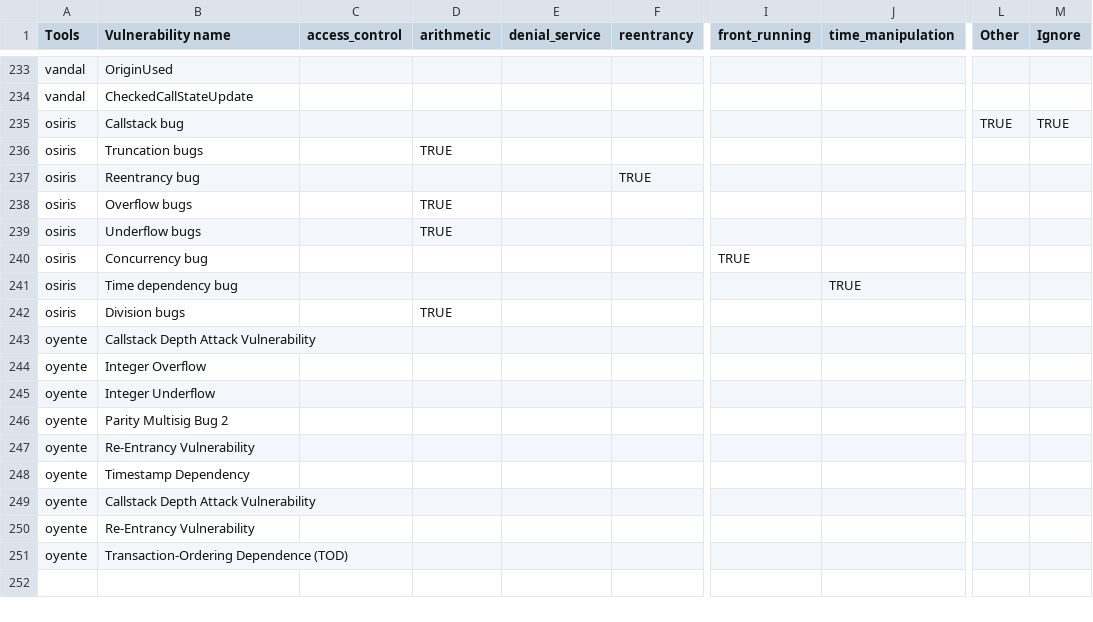
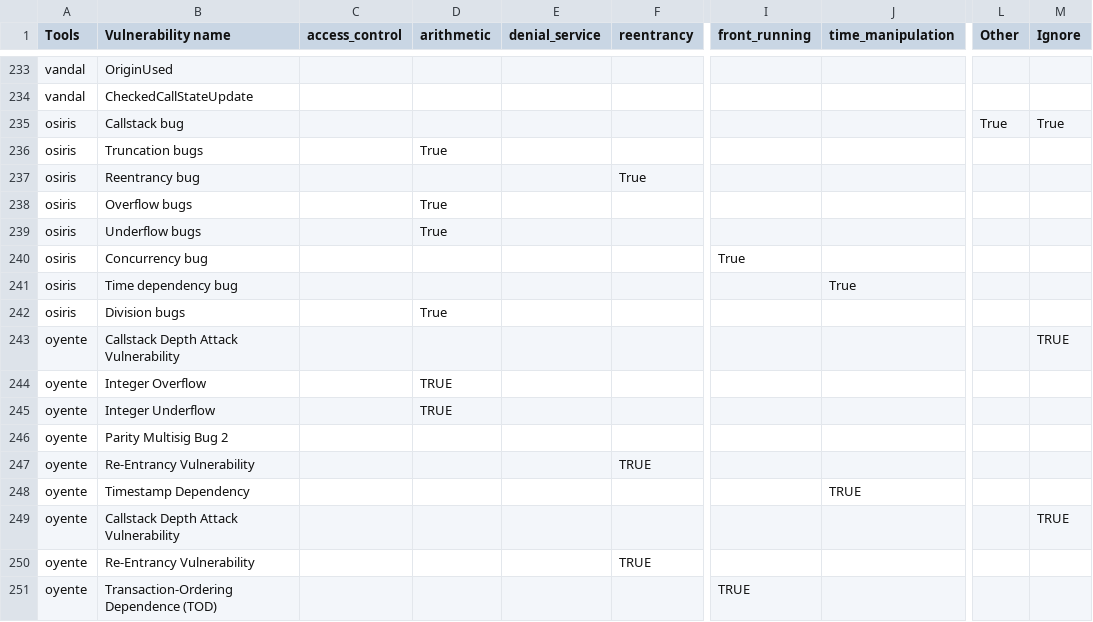
Before and after one commit to NoOne2949/evaluating_smart_contract_detection_tools, a CSV file: smartbugs-results/metadata/vulnerabilities_mapping_rev2.csv, drawn as a sheet; only a part is shown, gaps mark what is left out; the diff names each change by its address in the sheet, - before the commit and + after, or states it on an @@ line.

Commit message:
ap oyente vulenrabilities

```diff
--- a/smartbugs-results/metadata/vulnerabilities_mapping_rev2.csv
+++ b/smartbugs-results/metadata/vulnerabilities_mapping_rev2.csv
-L235 (Other): TRUE
+L235 (Other): True
-M235 (Ignore): TRUE
+M235 (Ignore): True
-D236 (arithmetic): TRUE
+D236 (arithmetic): True
-F237 (reentrancy): TRUE
+F237 (reentrancy): True
-D238:D239 (arithmetic): TRUE
+D238:D239 (arithmetic): True
-I240 (front_running): TRUE
+I240 (front_running): True
-J241 (time_manipulation): TRUE
+J241 (time_manipulation): True
-D242 (arithmetic): TRUE
+D242 (arithmetic): True
-M243 (Ignore): (empty)
+M243 (Ignore): TRUE
-D244:D245 (arithmetic): (empty)
+D244:D245 (arithmetic): TRUE
-F247 (reentrancy): (empty)
+F247 (reentrancy): TRUE
-J248 (time_manipulation): (empty)
+J248 (time_manipulation): TRUE
-M249 (Ignore): (empty)
+M249 (Ignore): TRUE
-F250 (reentrancy): (empty)
+F250 (reentrancy): TRUE
-I251 (front_running): (empty)
+I251 (front_running): TRUE
```
